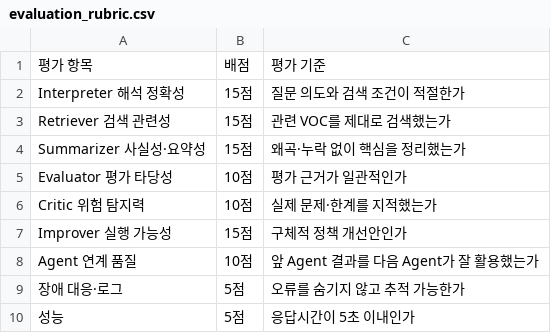
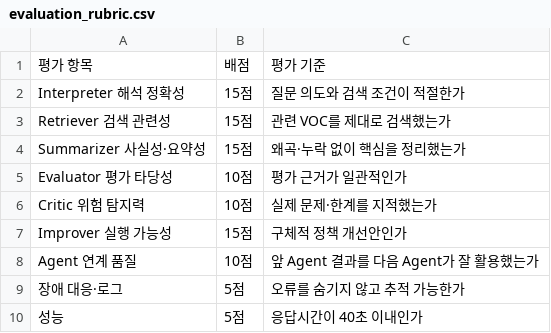
Before and after one commit to eximer0099/VOC_IMPROVE, a CSV file: quality_diagnosis/evaluation_rubric.csv, drawn as a sheet.

Commit message:
Update quality diagnosis documentation

```diff
--- a/quality_diagnosis/evaluation_rubric.csv
+++ b/quality_diagnosis/evaluation_rubric.csv
@@ -9,2 +9,2 @@ Agent 연계 품질,10점,앞 Agent 결과를 다음 Agent가 잘 활용했는
 장애 대응·로그,5점,오류를 숨기지 않고 추적 가능한가
-성능,5점,응답시간이 5초 이내인가
+성능,5점,응답시간이 40초 이내인가
```
Also changed, not shown: 5 other files.
